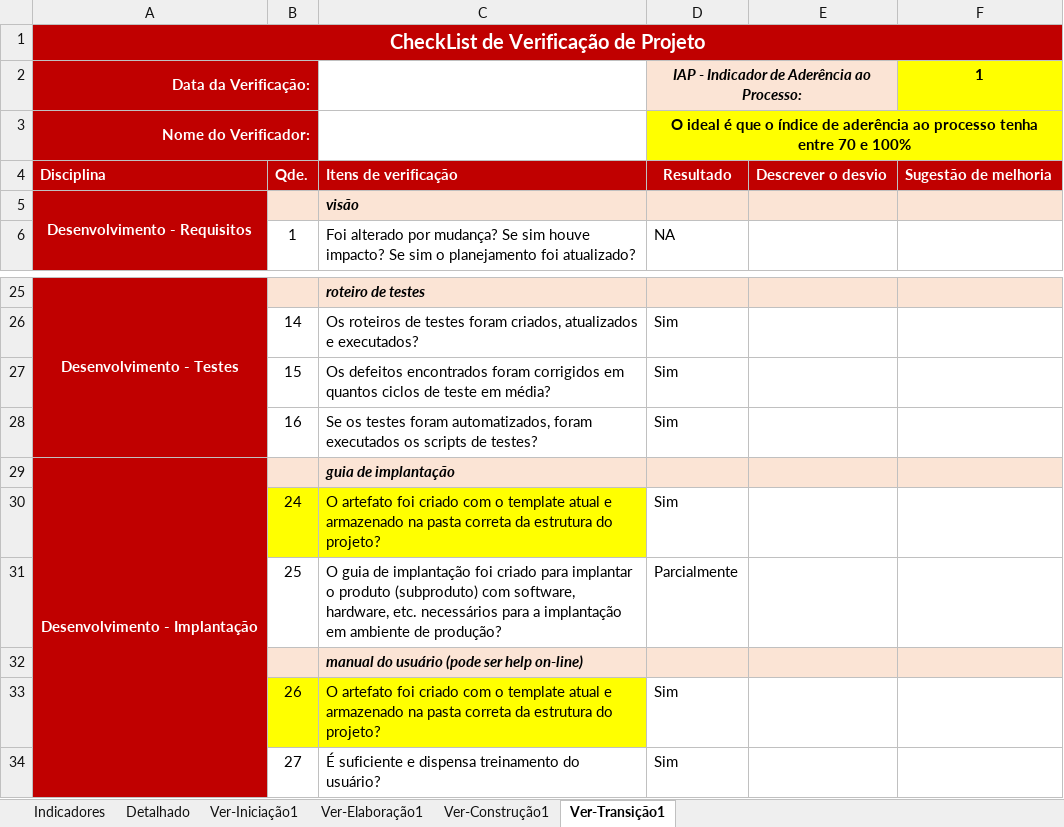
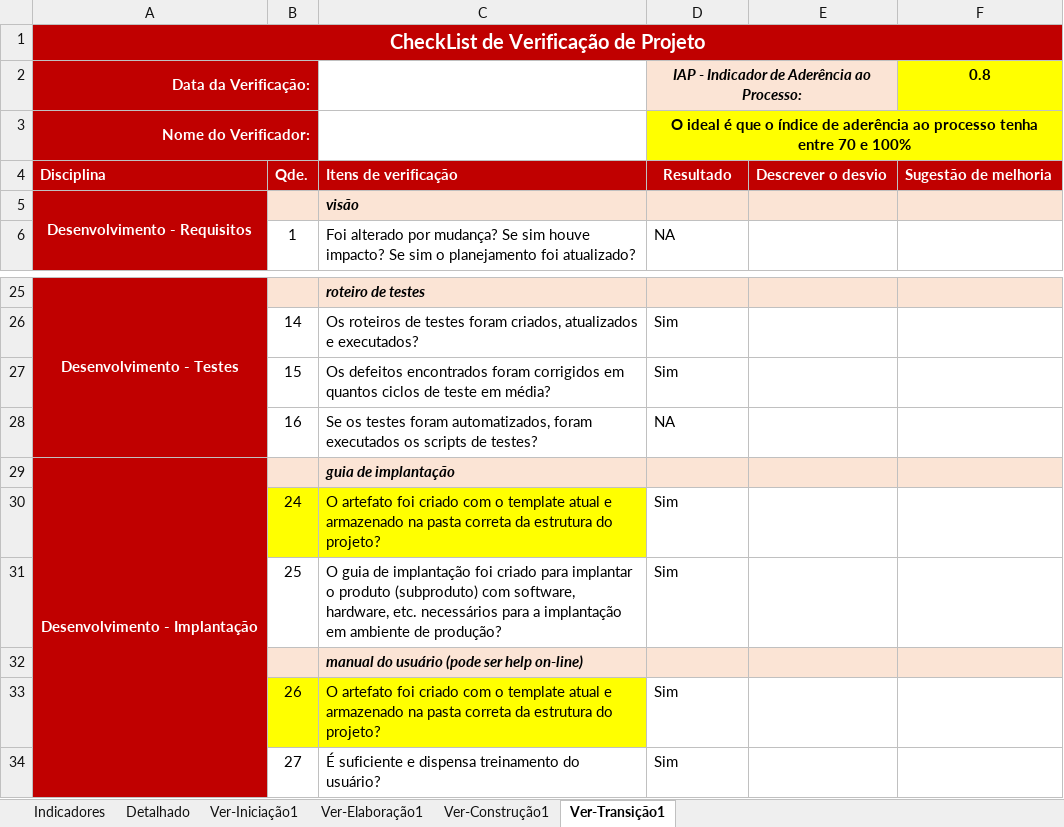
Before and after one commit to Gadu05/SVSA-G1, an Excel workbook: SVSA/Gerenciamento de Projeto/SVSA (G1) - Checklist Verificacao de Projeto.xlsx, sheet Ver-Transição1, drawn as a sheet; only a part is shown, gaps mark what is left out; values as stored, in another font and other column widths than the file's, no borders; the diff covers the shown part only; the diff names each change by its address in the sheet, - before the commit and + after, or states it on an @@ line.

```diff
--- a/SVSA/Gerenciamento de Projeto/SVSA (G1) - Checklist Verificacao de Projeto.xlsx (sheet Ver-Transição1)
+++ b/SVSA/Gerenciamento de Projeto/SVSA (G1) - Checklist Verificacao de Projeto.xlsx (sheet Ver-Transição1)
-F2: 1
+F2: 0.8
-D28: Sim
+D28: NA
-D31: Parcialmente
+D31: Sim
```
Also changed, not shown: 10 edited cells elsewhere in this sheet, sheet Detalhado, sheet Ver-Elaboração1, sheet Ver-Iniciação1, sheet Indicadores, sheet Ver-Construção1, hidden cells, charts or pictures, 3 other files.
